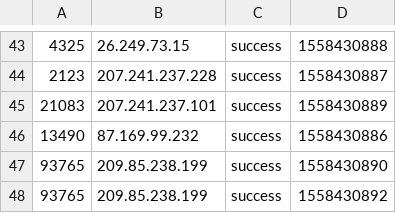
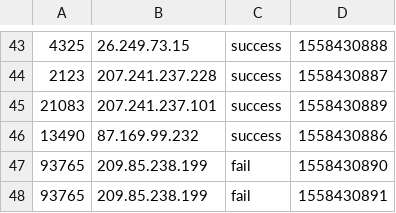
Before and after one commit to acan0226/flink, a CSV file: input/LoginLog.csv, drawn as a sheet; only a part is shown, gaps mark what is left out.

```diff
--- a/input/LoginLog.csv
+++ b/input/LoginLog.csv
@@ -46,3 +46,3 @@
 13490,87.169.99.232,success,1558430886
-93765,209.85.238.199,success,1558430890
-93765,209.85.238.199,success,1558430892
+93765,209.85.238.199,fail,1558430890
+93765,209.85.238.199,fail,1558430891
```
Also changed, not shown: input/OrderLog.csv, 23 other files.
